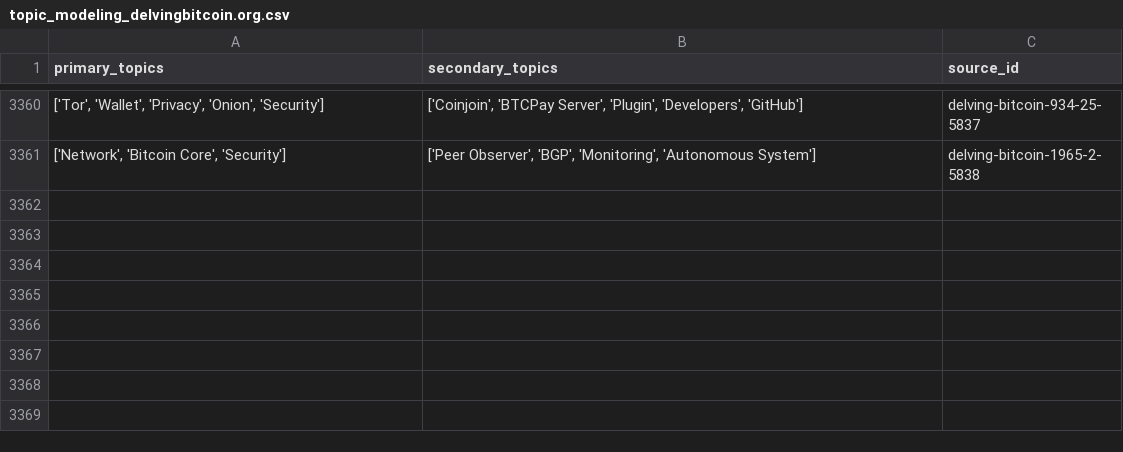
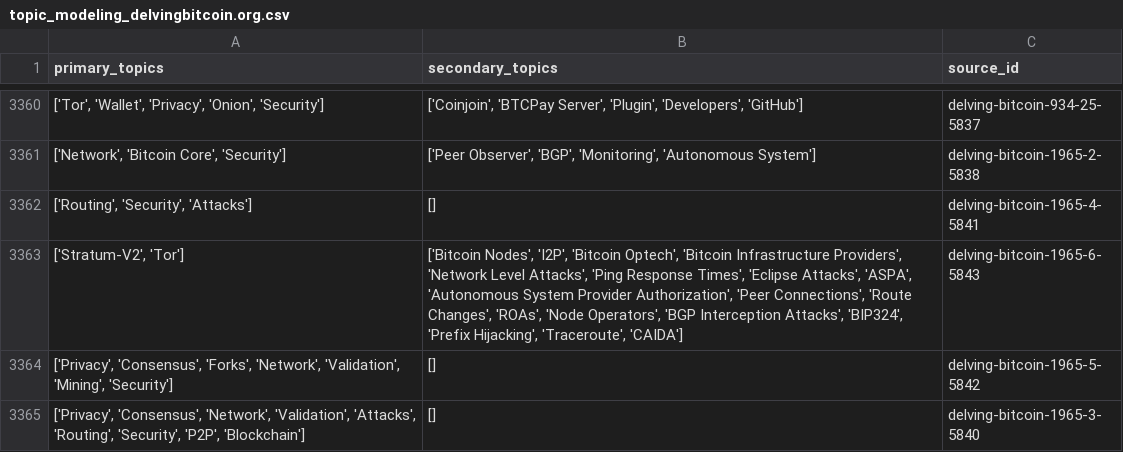
Before and after one commit to bitcoinsearch/llm-fine-tuning, a CSV file: gpt_output/topic_modeling_delvingbitcoin.org.csv, drawn as a sheet; only a part is shown, gaps mark what is left out.

Commit message:
Updated csv files with topics from latest ES docs

```diff
--- a/gpt_output/topic_modeling_delvingbitcoin.org.csv
+++ b/gpt_output/topic_modeling_delvingbitcoin.org.csv
@@ -3361 +3361,5 @@ primary_topics,secondary_topics,source_id
 "['Network', 'Bitcoin Core', 'Security']","['Peer Observer', 'BGP', 'Monitoring', 'Autonomous System']",delving-bitcoin-1965-2-5838
+"['Routing', 'Security', 'Attacks']",[],delving-bitcoin-1965-4-5841
+"['Stratum-V2', 'Tor']","['Bitcoin Nodes', 'I2P', 'Bitcoin Optech', 'Bitcoin Infrastructure Providers', 'Network Level Attacks', 'Ping Response Times', 'Eclipse Attacks', 'ASPA', 'Autonomous System Provider Authorization', 'Peer Connections', 'Route Changes', 'ROAs', 'Node Operators', 'BGP Interception Attacks', 'BIP324', 'Prefix Hijacking', 'Traceroute', 'CAIDA']",delving-bitcoin-1965-6-5843
+"['Privacy', 'Consensus', 'Forks', 'Network', 'Validation', 'Mining', 'Security']",[],delving-bitcoin-1965-5-5842
+"['Privacy', 'Consensus', 'Network', 'Validation', 'Attacks', 'Routing', 'Security', 'P2P', 'Blockchain']",[],delving-bitcoin-1965-3-5840
```
